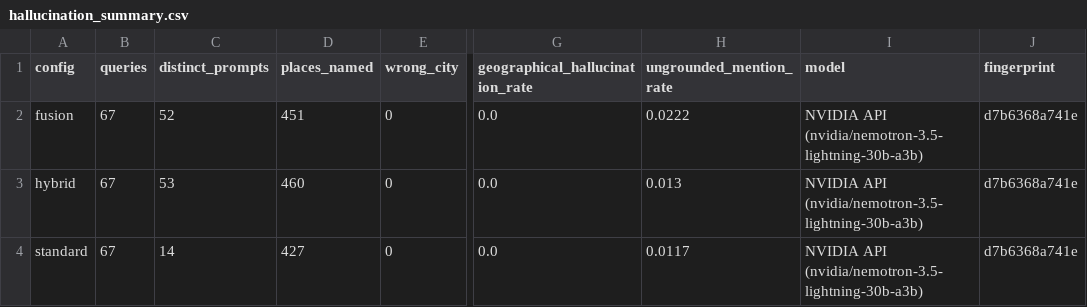
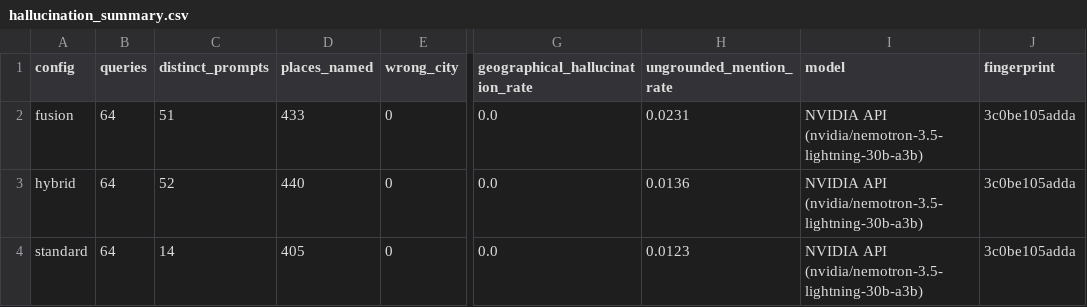
Before and after one commit to yukselburcinn-web/DA592, a CSV file: roamwise/evaluation/hallucination_summary.csv, drawn as a sheet; only a part is shown, gaps mark what is left out; the diff names each change by its address in the sheet, - before the commit and + after, or states it on an @@ line.

```diff
--- a/roamwise/evaluation/hallucination_summary.csv
+++ b/roamwise/evaluation/hallucination_summary.csv
-B2:B4 (queries): 67
+B2:B4 (queries): 64
-C2 (distinct_prompts): 52
+C2 (distinct_prompts): 51
-D2 (places_named): 451
+D2 (places_named): 433
-H2 (ungrounded_mention_rate): 0.0222
+H2 (ungrounded_mention_rate): 0.0231
-J2:J4 (fingerprint): d7b6368a741e
+J2:J4 (fingerprint): 3c0be105adda
-C3 (distinct_prompts): 53
+C3 (distinct_prompts): 52
-D3 (places_named): 460
+D3 (places_named): 440
-H3 (ungrounded_mention_rate): 0.013
+H3 (ungrounded_mention_rate): 0.0136
-D4 (places_named): 427
+D4 (places_named): 405
-H4 (ungrounded_mention_rate): 0.0117
+H4 (ungrounded_mention_rate): 0.0123
```
Also changed, not shown: roamwise/evaluation/comparative_analysis_results.csv, roamwise/evaluation/comparative_analysis_significance.csv, 4 other files.
